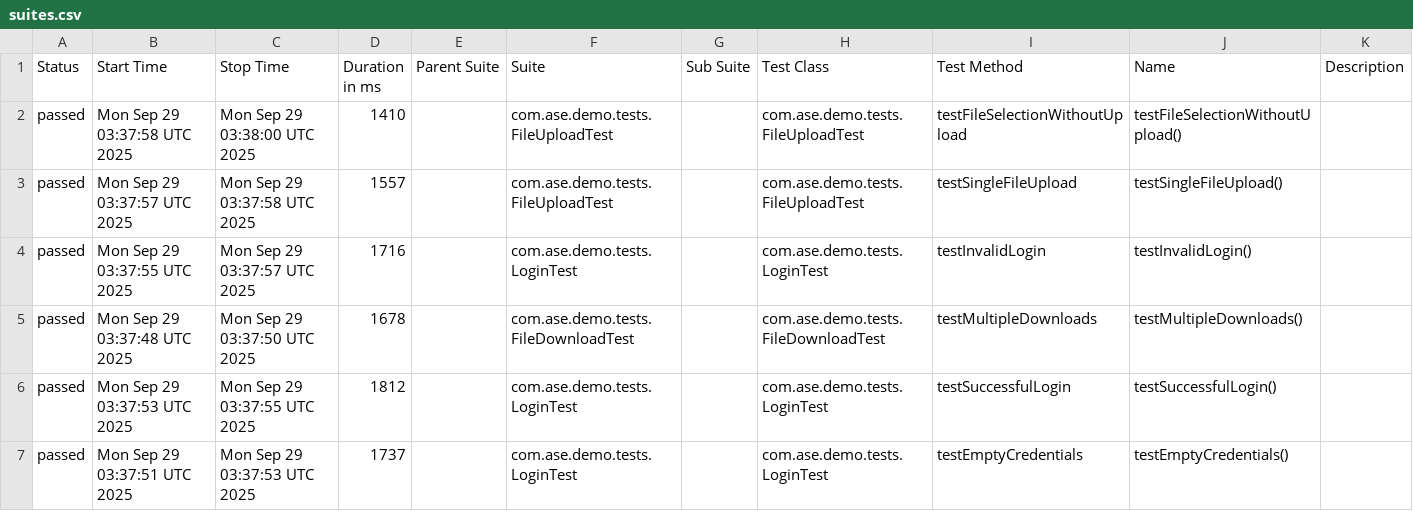
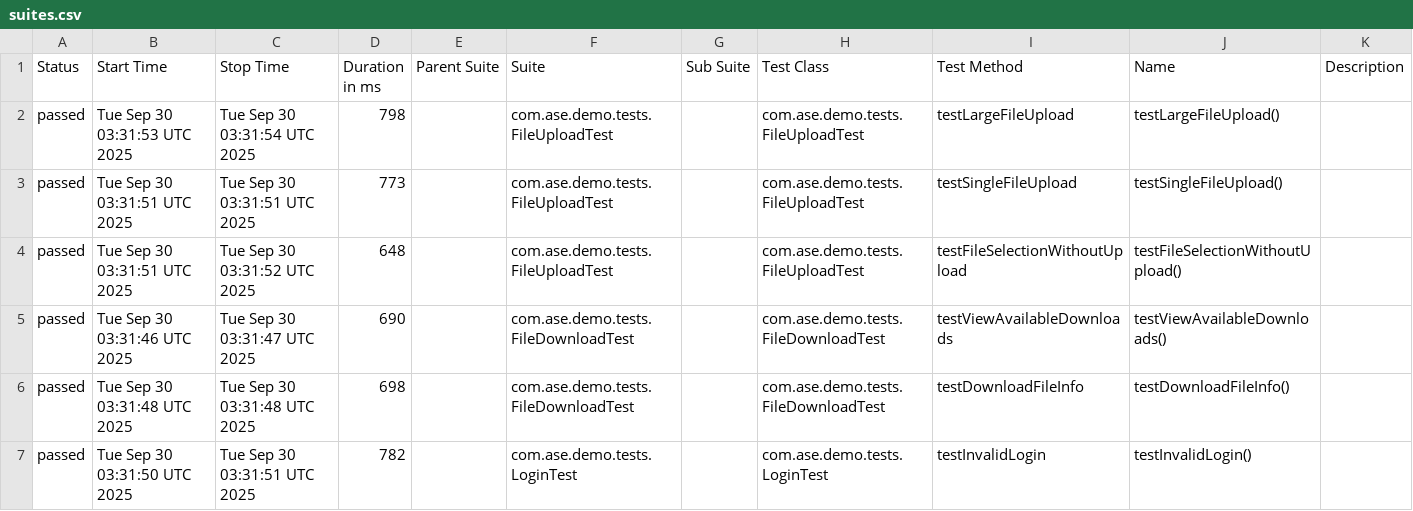
Before and after one commit to Agile-Software-Engineering-25/demo-system-test, a CSV file: full/data/suites.csv, drawn as a sheet; only a part is shown; the diff covers the shown part only.

```diff
--- a/full/data/suites.csv
+++ b/full/data/suites.csv
@@ -1,7 +1,7 @@
 "Status","Start Time","Stop Time","Duration in ms","Parent Suite","Suite","Sub Suite","Test Class","Test Method","Name","Description"
-"passed","Mon Sep 29 03:37:58 UTC 2025","Mon Sep 29 03:38:00 UTC 2025","1410","","com.ase.demo.tests.FileUploadTest","","com.ase.demo.tests.FileUploadTest","testFileSelectionWithoutUpload","testFileSelectionWithoutUpload()",""
-"passed","Mon Sep 29 03:37:57 UTC 2025","Mon Sep 29 03:37:58 UTC 2025","1557","","com.ase.demo.tests.FileUploadTest","","com.ase.demo.tests.FileUploadTest","testSingleFileUpload","testSingleFileUpload()",""
-"passed","Mon Sep 29 03:37:55 UTC 2025","Mon Sep 29 03:37:57 UTC 2025","1716","","com.ase.demo.tests.LoginTest","","com.ase.demo.tests.LoginTest","testInvalidLogin","testInvalidLogin()",""
-"passed","Mon Sep 29 03:37:48 UTC 2025","Mon Sep 29 03:37:50 UTC 2025","1678","","com.ase.demo.tests.FileDownloadTest","","com.ase.demo.tests.FileDownloadTest","testMultipleDownloads","testMultipleDownloads()",""
-"passed","Mon Sep 29 03:37:53 UTC 2025","Mon Sep 29 03:37:55 UTC 2025","1812","","com.ase.demo.tests.LoginTest","","com.ase.demo.tests.LoginTest","testSuccessfulLogin","testSuccessfulLogin()",""
-"passed","Mon Sep 29 03:37:51 UTC 2025","Mon Sep 29 03:37:53 UTC 2025","1737","","com.ase.demo.tests.LoginTest","","com.ase.demo.tests.LoginTest","testEmptyCredentials","testEmptyCredentials()",""
+"passed","Tue Sep 30 03:31:53 UTC 2025","Tue Sep 30 03:31:54 UTC 2025","798","","com.ase.demo.tests.FileUploadTest","","com.ase.demo.tests.FileUploadTest","testLargeFileUpload","testLargeFileUpload()",""
+"passed","Tue Sep 30 03:31:51 UTC 2025","Tue Sep 30 03:31:51 UTC 2025","773","","com.ase.demo.tests.FileUploadTest","","com.ase.demo.tests.FileUploadTest","testSingleFileUpload","testSingleFileUpload()",""
+"passed","Tue Sep 30 03:31:51 UTC 2025","Tue Sep 30 03:31:52 UTC 2025","648","","com.ase.demo.tests.FileUploadTest","","com.ase.demo.tests.FileUploadTest","testFileSelectionWithoutUpload","testFileSelectionWithoutUpload()",""
+"passed","Tue Sep 30 03:31:46 UTC 2025","Tue Sep 30 03:31:47 UTC 2025","690","","com.ase.demo.tests.FileDownloadTest","","com.ase.demo.tests.FileDownloadTest","testViewAvailableDownloads","testViewAvailableDownloads()",""
+"passed","Tue Sep 30 03:31:48 UTC 2025","Tue Sep 30 03:31:48 UTC 2025","698","","com.ase.demo.tests.FileDownloadTest","","com.ase.demo.tests.FileDownloadTest","testDownloadFileInfo","testDownloadFileInfo()",""
+"passed","Tue Sep 30 03:31:50 UTC 2025","Tue Sep 30 03:31:51 UTC 2025","782","","com.ase.demo.tests.LoginTest","","com.ase.demo.tests.LoginTest","testInvalidLogin","testInvalidLogin()",""
```
Also changed, not shown: 29 edited cells elsewhere in this file, 36 other files.
